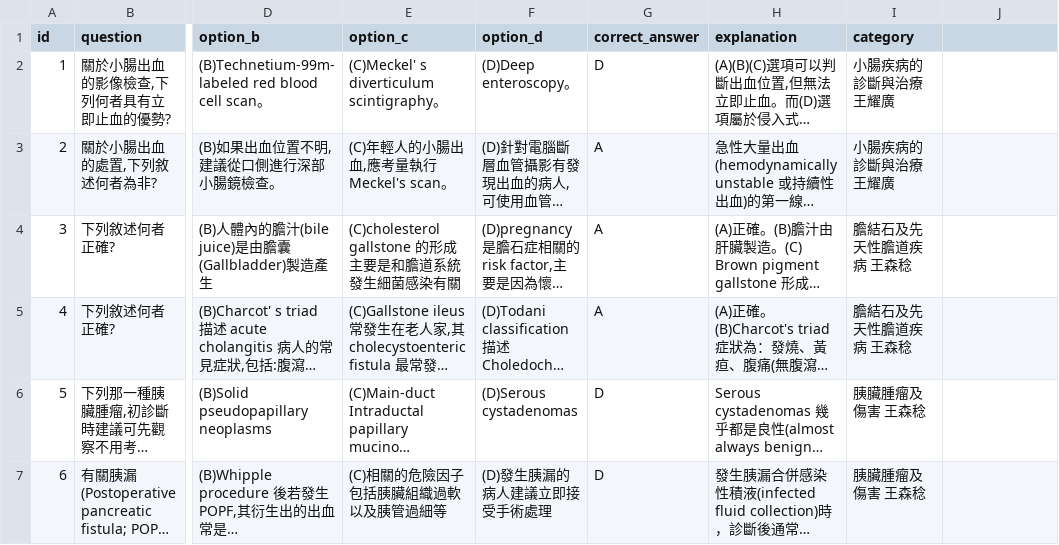
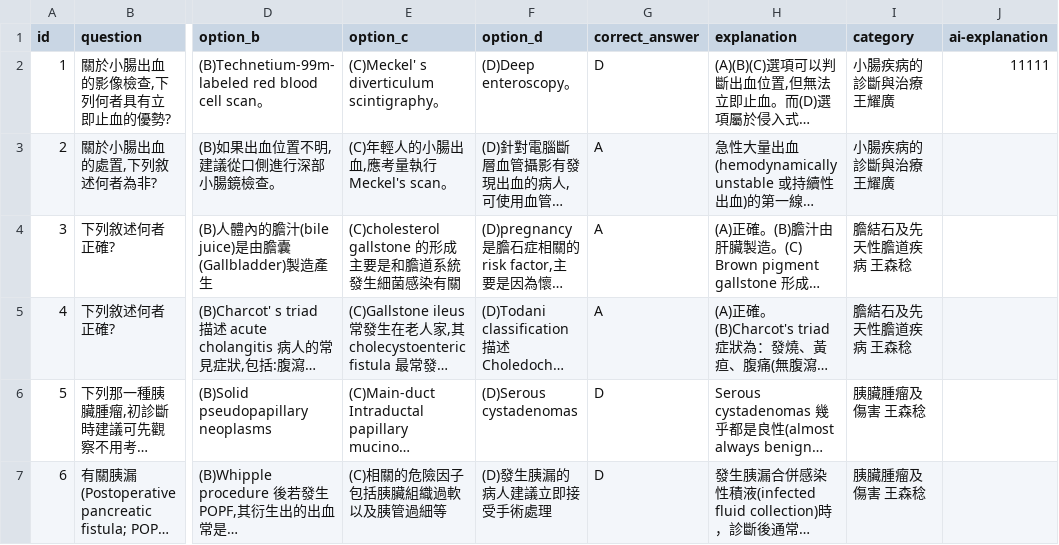
Before and after one commit to jimmy0922236561-cmd/my-quiz-website, a CSV file: quizzes/Block7_113_Final.csv, drawn as a sheet; only a part is shown, gaps mark what is left out; long unchanged cells end in …; the diff names each change by its address in the sheet, - before the commit and + after, or states it on an @@ line.

```diff
--- a/quizzes/Block7_113_Final.csv
+++ b/quizzes/Block7_113_Final.csv
-J1: (empty)
+J1: ai-explanation
-J2 (ai-explanation): (empty)
+J2 (ai-explanation): 11111
```
Also changed, not shown: 2 other files.
